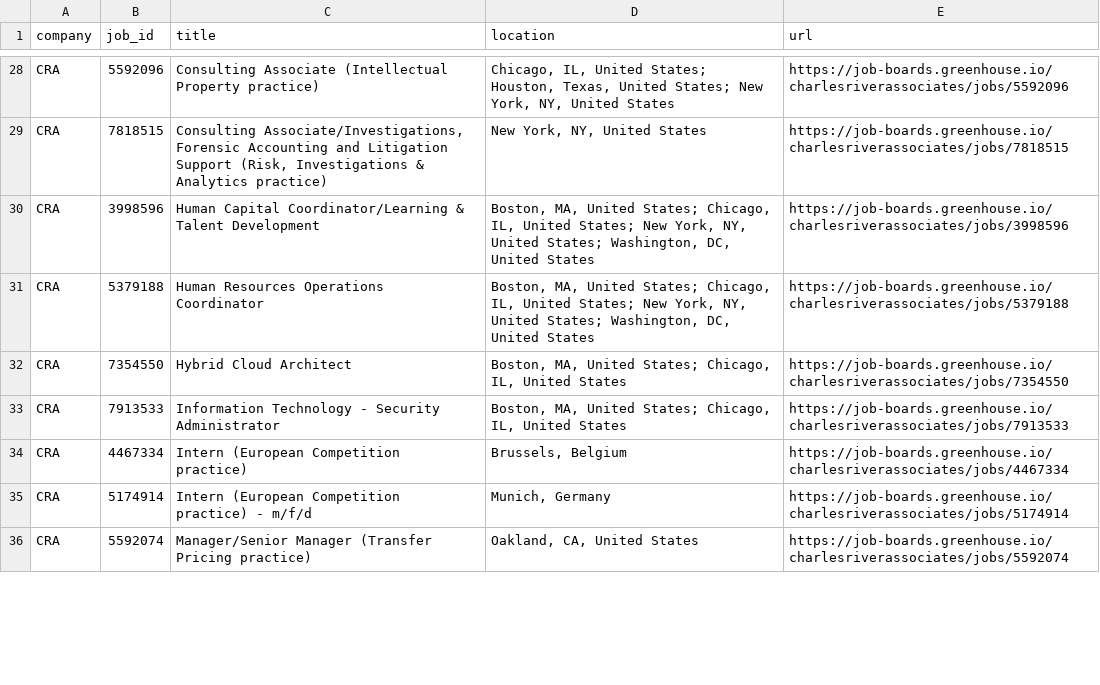
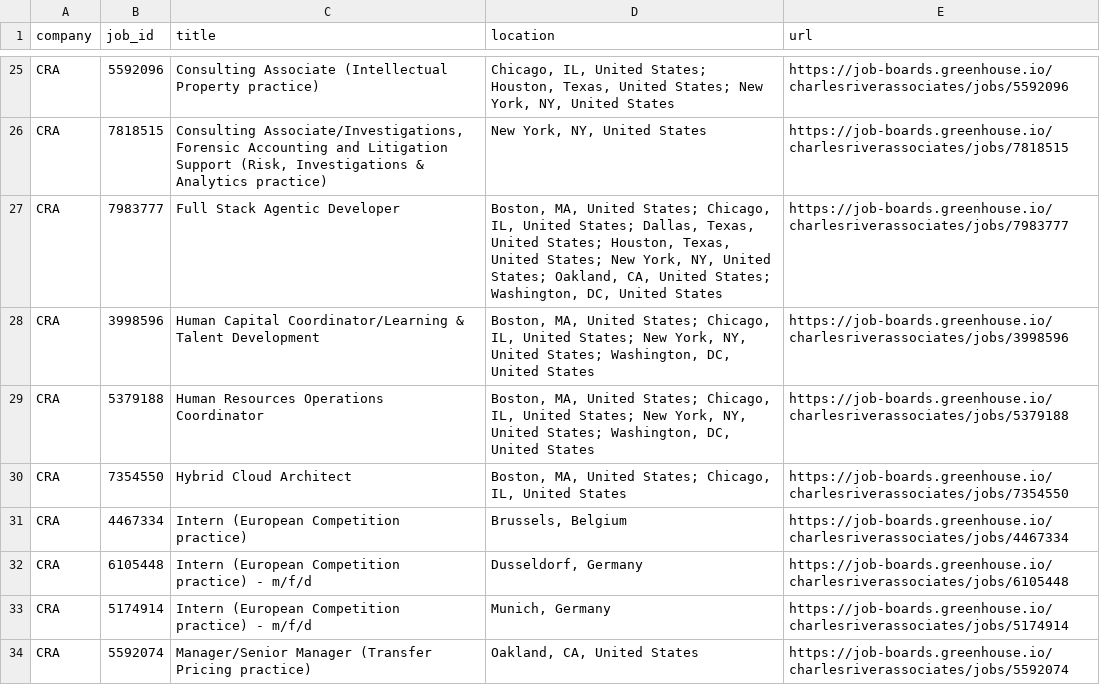
Before and after one commit to david28xiang-collab/job-monitor, a CSV file: data/cra.csv, drawn as a sheet; only a part is shown, gaps mark what is left out; the diff covers the shown part only.

```diff
--- a/data/cra.csv
+++ b/data/cra.csv
@@ -29,2 +26,3 @@ CRA,5592096,Consulting Associate (Intellectual Property practice),"Chicago, IL,
 CRA,7818515,"Consulting Associate/Investigations, Forensic Accounting and Litigation Support (Risk, Investigations & Analytics practice)","New York, NY, United States",https://job-boards.greenhouse.io/charlesriverassociates/jobs/7818515
+CRA,7983777,Full Stack Agentic Developer,"Boston, MA, United States; Chicago, IL, United States; Dallas, Texas, United States; Houston, Texas, United States; New York, NY, United States; Oakland, CA, United States; Washington, DC, United States",https://job-boards.greenhouse.io/charlesriverassociates/jobs/7983777
 CRA,3998596,Human Capital Coordinator/Learning & Talent Development,"Boston, MA, United States; Chicago, IL, United States; New York, NY, United States; Washington, DC, United States",https://job-boards.greenhouse.io/charlesriverassociates/jobs/3998596
@@ -32,4 +30,4 @@ CRA,5379188,Human Resources Operations Coordinator,"Boston, MA, United States; C
 CRA,7354550,Hybrid Cloud Architect,"Boston, MA, United States; Chicago, IL, United States",https://job-boards.greenhouse.io/charlesriverassociates/jobs/7354550
-CRA,7913533,Information Technology - Security Administrator,"Boston, MA, United States; Chicago, IL, United States",https://job-boards.greenhouse.io/charlesriverassociates/jobs/7913533
 CRA,4467334,Intern (European Competition practice),"Brussels, Belgium",https://job-boards.greenhouse.io/charlesriverassociates/jobs/4467334
+CRA,6105448,Intern (European Competition practice) - m/f/d,"Dusseldorf, Germany",https://job-boards.greenhouse.io/charlesriverassociates/jobs/6105448
 CRA,5174914,Intern (European Competition practice) - m/f/d,"Munich, Germany",https://job-boards.greenhouse.io/charlesriverassociates/jobs/5174914
```
Also changed, not shown: 2 added rows, 4 removed rows, 4 moved rows and 4 edited cells elsewhere in this file, data/analysis_group.csv, data/brattle_group.csv, 6 other files.
